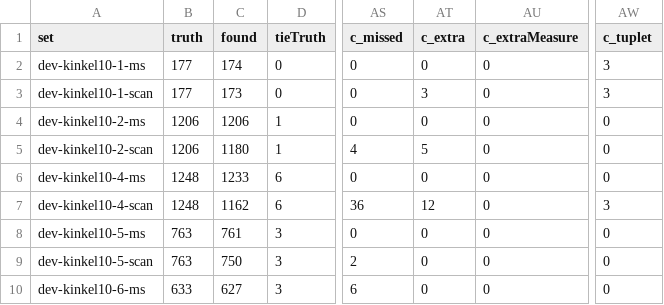
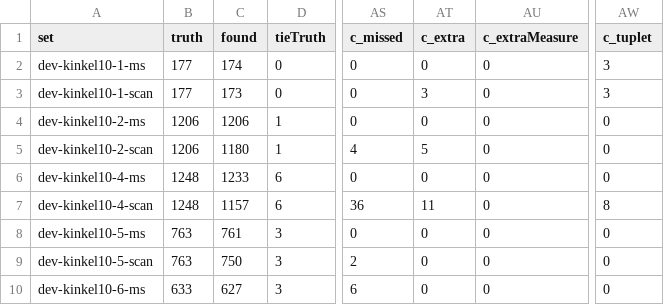
Before and after one commit to yotsuda/Calamo, a TSV file: docs/dev-sets.tsv, drawn as a sheet; only a part is shown, gaps mark what is left out; the diff names each change by its address in the sheet, - before the commit and + after, or states it on an @@ line.

```diff
--- a/docs/dev-sets.tsv
+++ b/docs/dev-sets.tsv
-C7 (found): 1162
+C7 (found): 1157
-AT7 (c_extra): 12
+AT7 (c_extra): 11
-AW7 (c_tuplet): 3
+AW7 (c_tuplet): 8
```
Also changed, not shown: docs/eval-sets.tsv, 15 other files.
